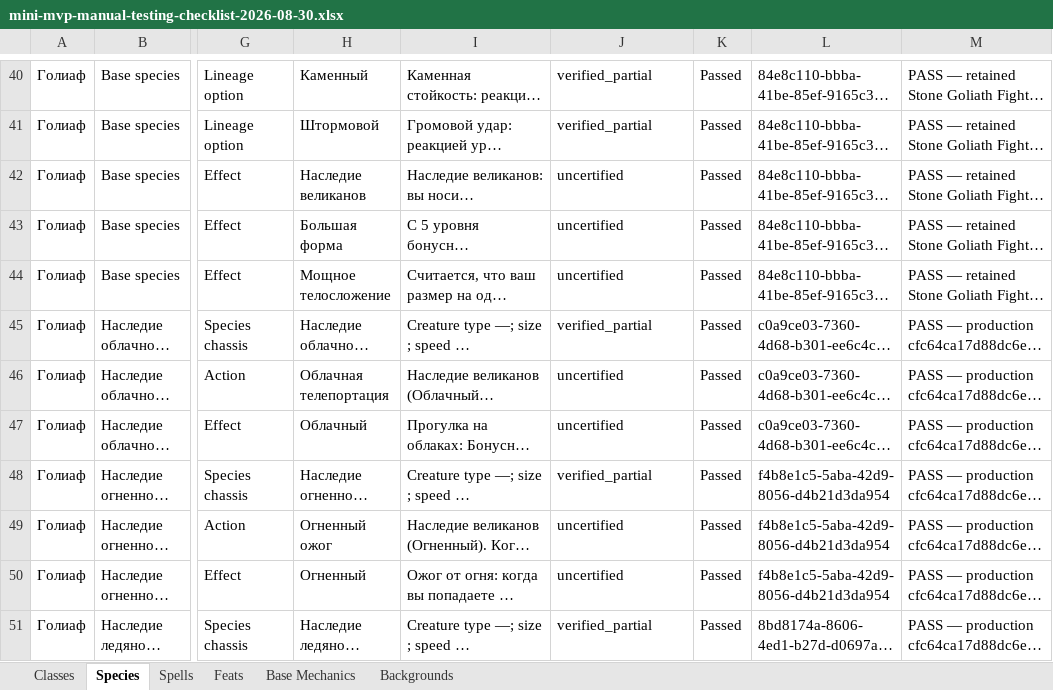
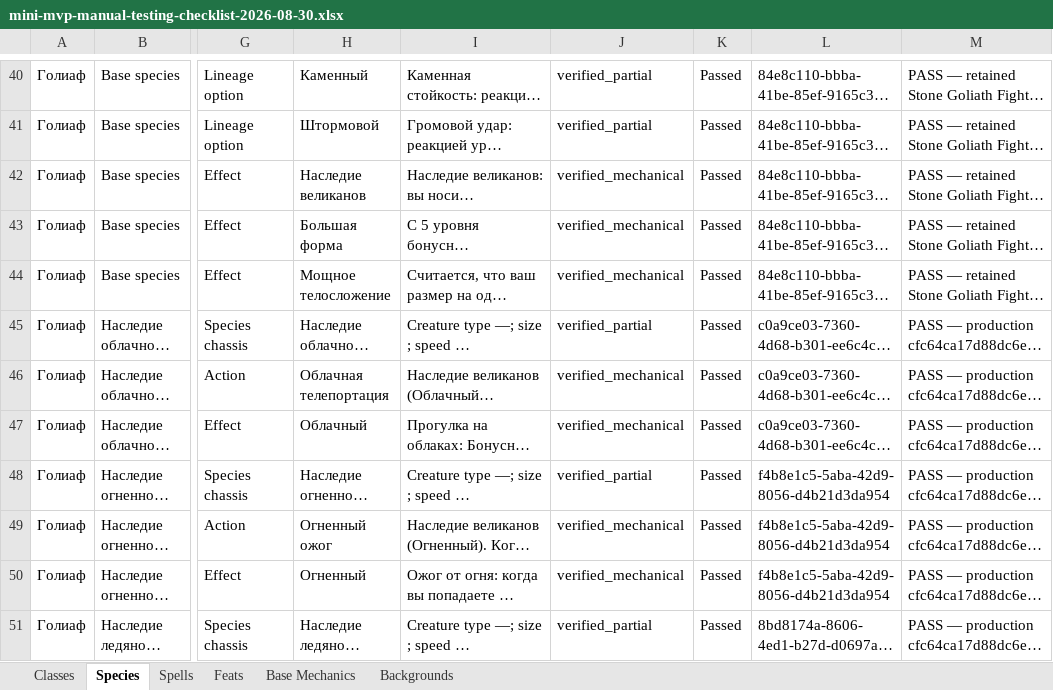
Before and after one commit to alexeyvilmost/dnd_cards, an Excel workbook: output/mini-mvp-manual-testing-checklist-2026-08-30.xlsx, sheet Species, drawn as a sheet; only a part is shown, gaps mark what is left out; long unchanged cells end in …; values as stored, in another font and other column widths than the file's, no borders; conditional formats and table styles not drawn; the diff covers the shown part only; the diff names each change by its address in the sheet, - before the commit and + after, or states it on an @@ line.

```diff
--- a/output/mini-mvp-manual-testing-checklist-2026-08-30.xlsx (sheet Species)
+++ b/output/mini-mvp-manual-testing-checklist-2026-08-30.xlsx (sheet Species)
-J42:J44: uncertified
+J42:J44: verified_mechanical
-J46:J47: uncertified
+J46:J47: verified_mechanical
-J49:J50: uncertified
+J49:J50: verified_mechanical
```
Also changed, not shown: 56 edited cells elsewhere in this sheet, sheet Spells, sheet Classes, 3 other files.
